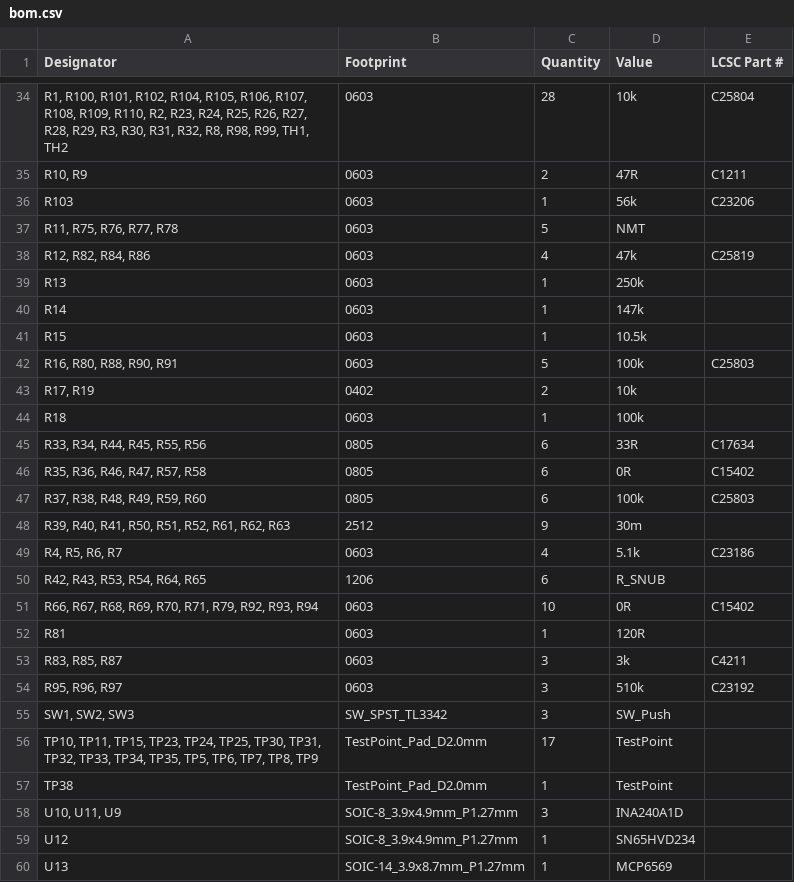
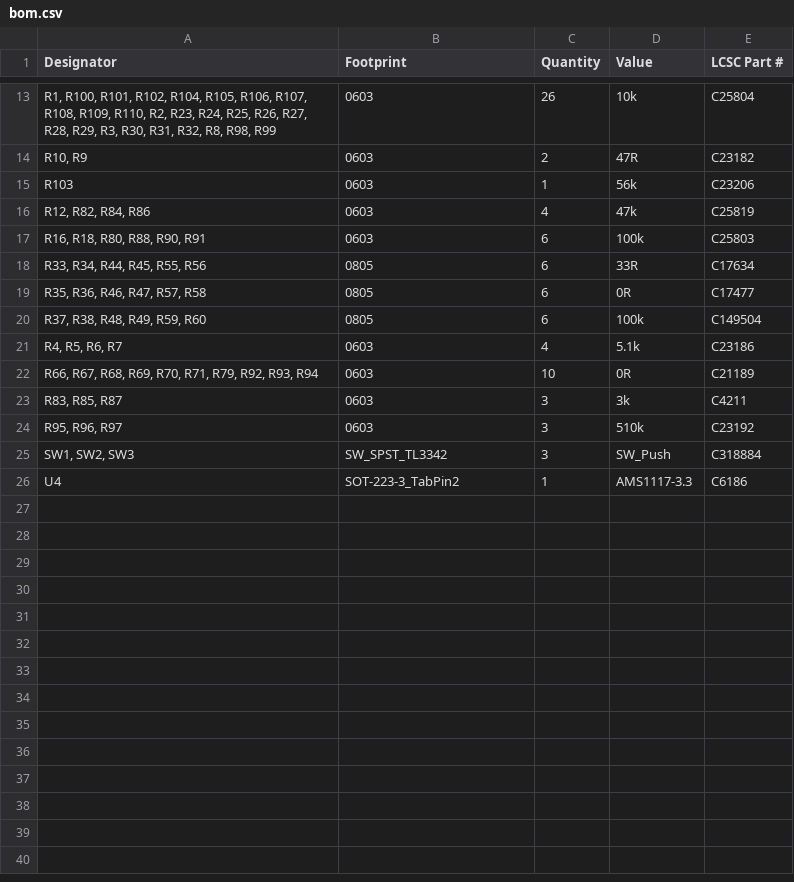
Before and after one commit to tetes20/bldc_driver, a CSV file: bldc_driver_hw/production/bom.csv, drawn as a sheet; only a part is shown, gaps mark what is left out; the shorter side is filled out with more unchanged rows; removed rows and columns are numbered as before the commit, all else as after; the diff covers the shown part only; the diff names each change by its address in the sheet, - before the commit and + after, or states it on an @@ line.

```diff
--- a/bldc_driver_hw/production/bom.csv
+++ b/bldc_driver_hw/production/bom.csv
-A13 (Designator): …R8, R98, R99, TH1, TH2
+A13 (Designator): …R8, R98, R99
-C13 (Quantity): 28
+C13 (Quantity): 26
-E14 (LCSC Part #): C1211
+E14 (LCSC Part #): C23182
-row 37: R11, R75, R76, R77, R78 | 0603 | 5 | NMT
-row 39: R13 | 0603 | 1 | 250k
-row 40: R14 | 0603 | 1 | 147k
-row 41: R15 | 0603 | 1 | 10.5k
-A17 (Designator): R16, R80, R88, R90, R91
+A17 (Designator): R16, R18, R80, R88, R90, R91
-C17 (Quantity): 5
+C17 (Quantity): 6
-row 43: R17, R19 | 0402 | 2 | 10k
-row 44: R18 | 0603 | 1 | 100k
-E19 (LCSC Part #): C15402
+E19 (LCSC Part #): C17477
-E20 (LCSC Part #): C25803
+E20 (LCSC Part #): C149504
-row 48: R39, R40, R41, R50, R51, R52, R61, R62, R63 | 2512 | 9 | 30m
-row 50: R42, R43, R53, R54, R64, R65 | 1206 | 6 | R_SNUB
-E22 (LCSC Part #): C15402
+E22 (LCSC Part #): C21189
-row 52: R81 | 0603 | 1 | 120R
-E25 (LCSC Part #): (empty)
+E25 (LCSC Part #): C318884
-row 56: TP10, TP11, TP15, TP23, TP24, TP25, TP30, TP31, TP32, TP33, TP34, TP35, TP5, TP6, TP7, TP8, TP9 | TestPoint_Pad_D2.0mm | 17 | TestPoint
-row 57: TP38 | TestPoint_Pad_D2.0mm | 1 | TestPoint
-row 58: U10, U11, U9 | SOIC-8_3.9x4.9mm_P1.27mm | 3 | INA240A1D
-row 59: U12 | SOIC-8_3.9x4.9mm_P1.27mm | 1 | SN65HVD234
-row 60: U13 | SOIC-14_3.9x8.7mm_P1.27mm | 1 | MCP6569
```
Also changed, not shown: 1 added row and 30 removed rows elsewhere in this file, bldc_driver_hw/production/designators.csv, bldc_driver_hw/production/positions.csv, 21 other files.
